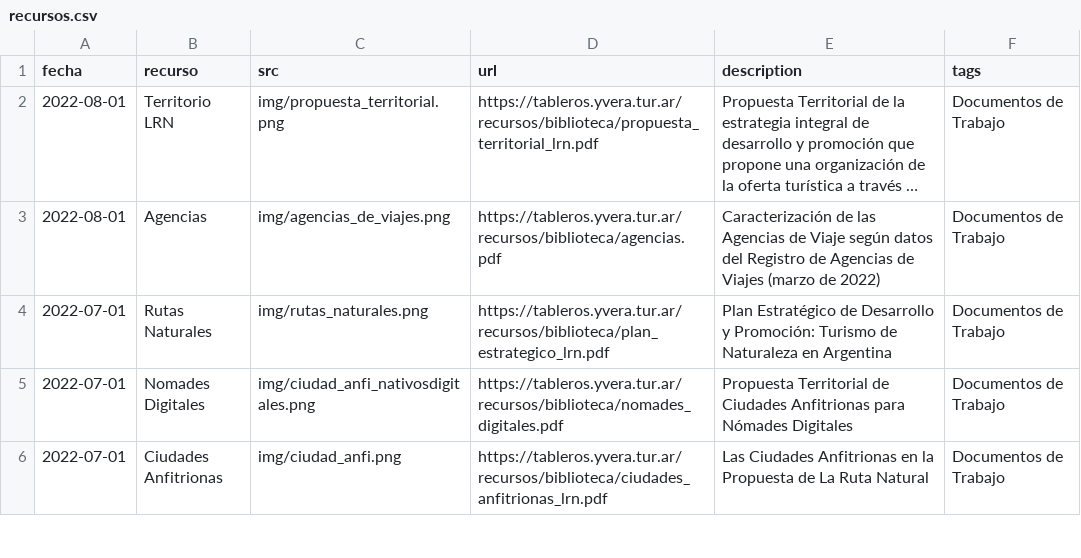
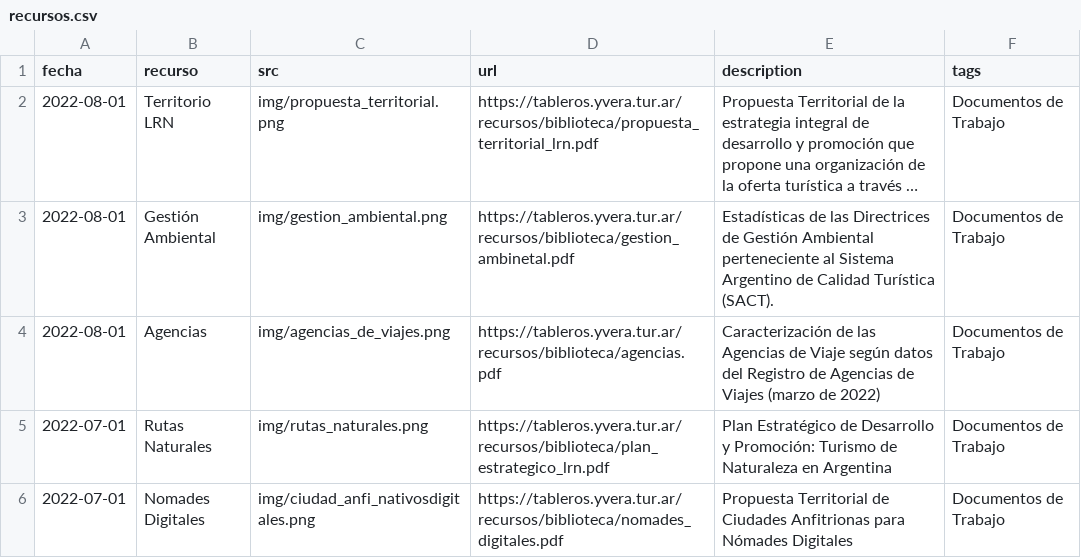
Before and after one commit to dnme-minturdep/biblioteca, a CSV file: content/recursos.csv, drawn as a sheet; only a part is shown; the shorter side is filled out with more unchanged rows; long unchanged cells end in …; the diff names each change by its address in the sheet, - before the commit and + after, or states it on an @@ line.

Commit message:
agrego DOC de Directricas Gestión Ambiental

```diff
--- a/content/recursos.csv
+++ b/content/recursos.csv
+row 3: 2022-08-01 | Gestión Ambiental | img/gestion_ambiental.png | https://tableros.yvera.tur.ar/recursos/biblioteca/gestion_ambinetal.pdf | Estadísticas de las Directrices de Gestión Ambiental perteneciente al Sistema Argentino de Calidad Turística (SACT). | Documentos de Trabajo
```
Also changed, not shown: docs/content/recursos.csv, 6 other files.
